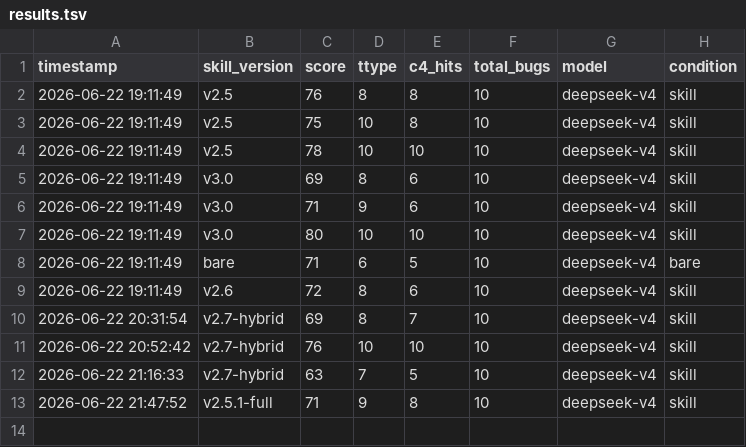
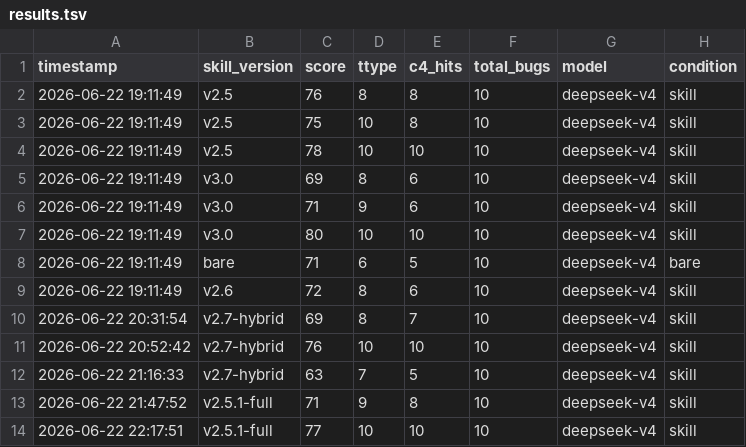
Before and after one commit to FYFran/campus-instant-messenger, a TSV file: .claude/benchmarks/bughunt/results.tsv, drawn as a sheet; the diff names each change by its address in the sheet, - before the commit and + after, or states it on an @@ line.

```diff
--- a/.claude/benchmarks/bughunt/results.tsv
+++ b/.claude/benchmarks/bughunt/results.tsv
+row 14: 2026-06-22 22:17:51 | v2.5.1-full | 77 | 10 | 10 | 10 | deepseek-v4 | skill
```
Also changed, not shown: 3 other files.
